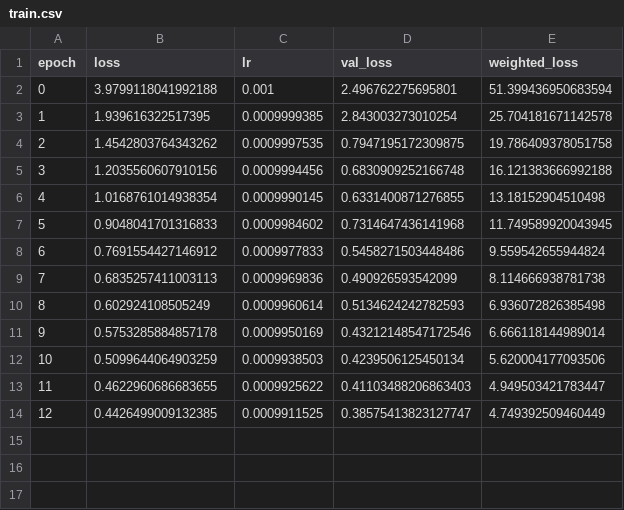
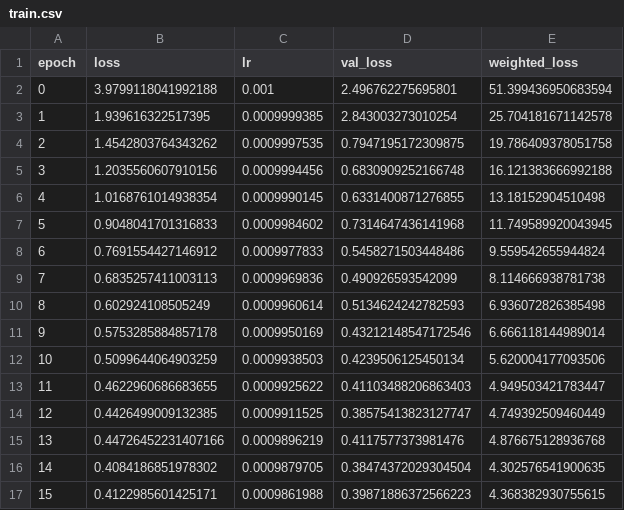
Before and after one commit to pervin0527/pervinco, a CSV file: source/face_landmark/mark2/logs/train.csv, drawn as a sheet; the diff names each change by its address in the sheet, - before the commit and + after, or states it on an @@ line.

```diff
--- a/source/face_landmark/mark2/logs/train.csv
+++ b/source/face_landmark/mark2/logs/train.csv
+row 15: 13 | 0.44726452231407166 | 0.0009896219 | 0.4117577373981476 | 4.876675128936768
+row 16: 14 | 0.4084186851978302 | 0.0009879705 | 0.38474372029304504 | 4.302576541900635
+row 17: 15 | 0.4122985601425171 | 0.0009861988 | 0.39871886372566223 | 4.368382930755615
```
Also changed, not shown: 6 other files.
